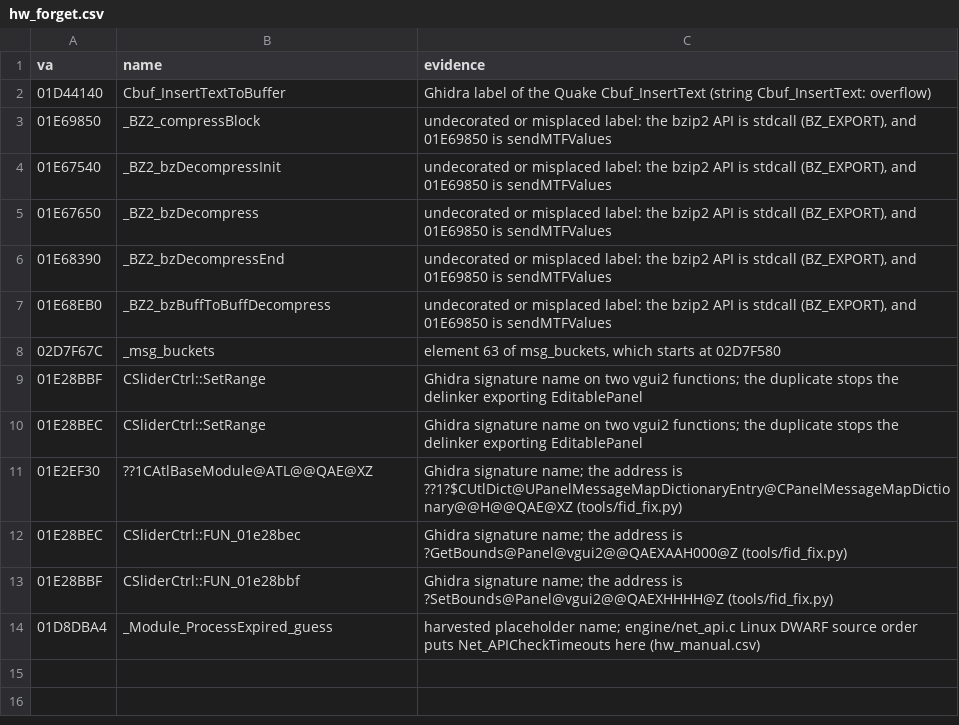
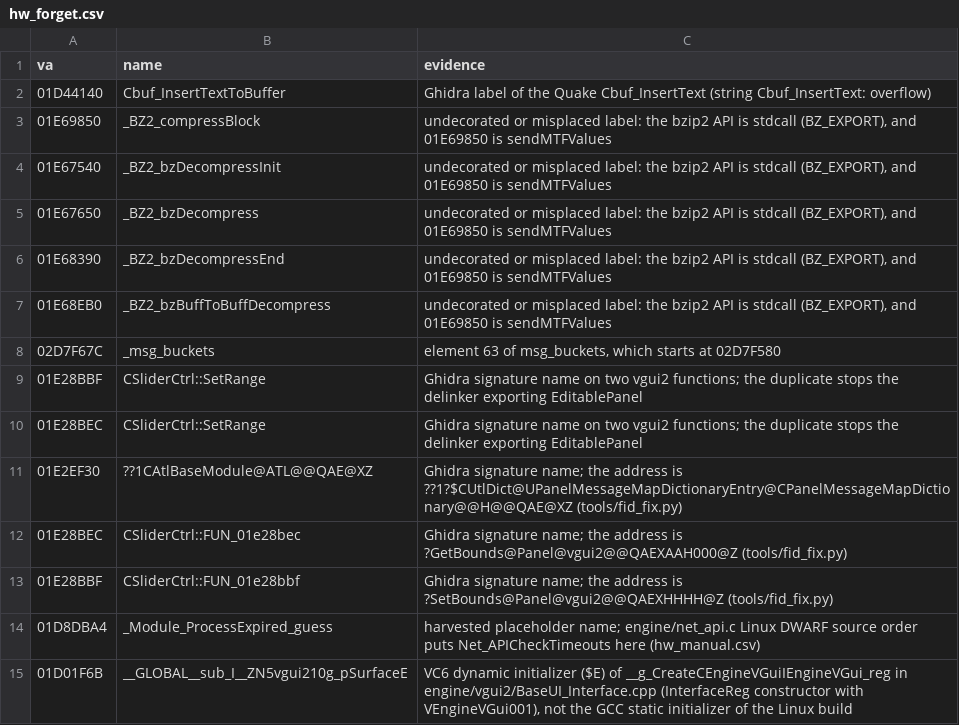
Before and after one commit to caixax/DeCoF, a CSV file: tools/symbols/hw_forget.csv, drawn as a sheet; the diff names each change by its address in the sheet, - before the commit and + after, or states it on an @@ line.

Commit message:
hw: BaseUI_Interface.cpp 57 of 57 (MATCHED, 100%)

```diff
--- a/tools/symbols/hw_forget.csv
+++ b/tools/symbols/hw_forget.csv
+row 15: 01D01F6B | __GLOBAL__sub_I__ZN5vgui210g_pSurfaceE | VC6 dynamic initializer ($E) of __g_CreateCEngineVGuiIEngineVGui_reg in engine/vgui2/BaseUI_Interface.cpp (InterfaceReg constructor with VEngineVGui001), not the GCC static initializer of the Linux build
```
Also changed, not shown: 17 other files.
